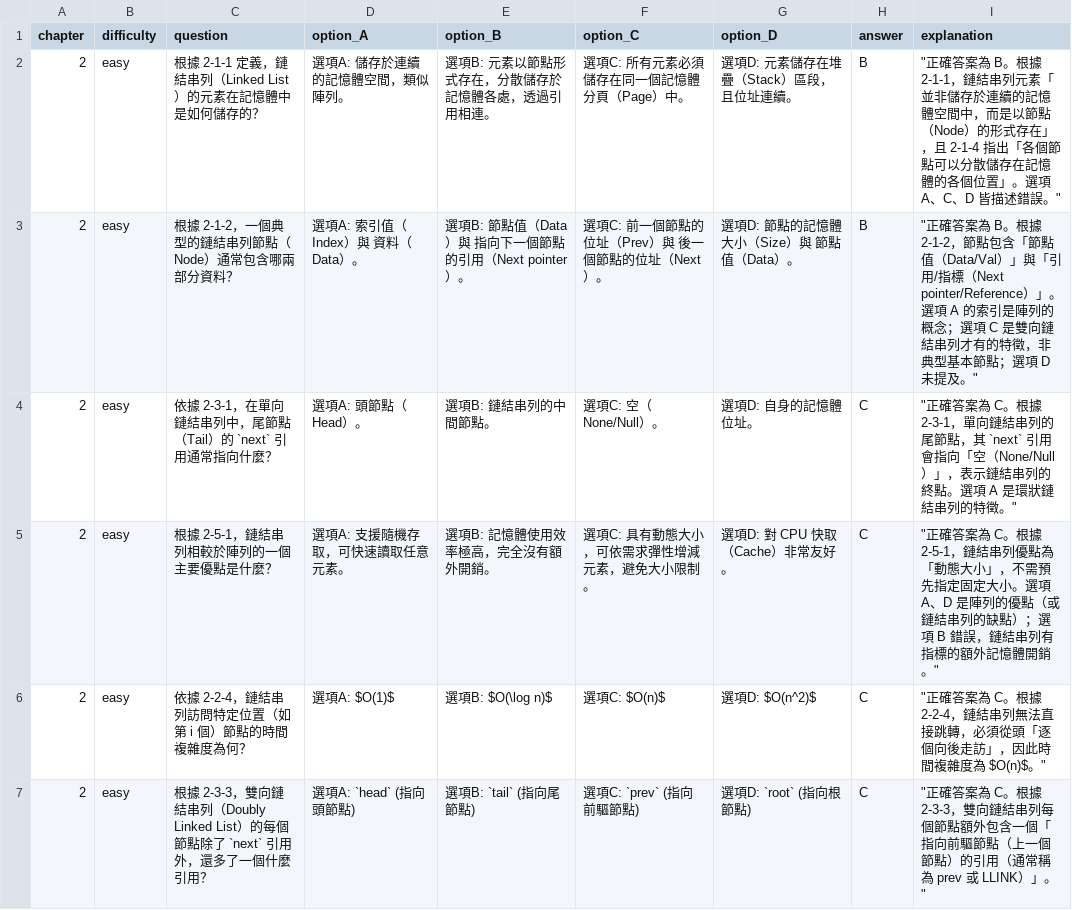
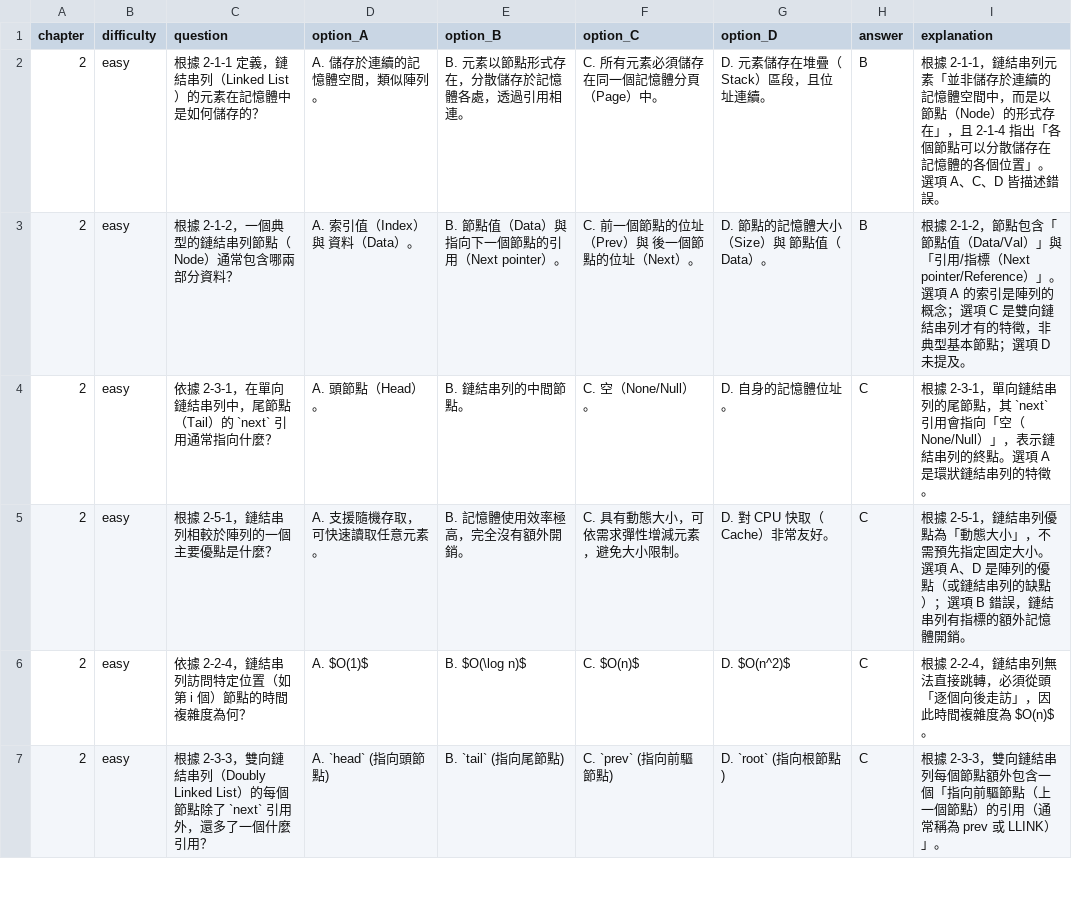
Before and after one commit to yuuuchen/ProgressPal, a CSV file: progresspal/learning/resources/鏈結串列_quiz.csv, drawn as a sheet; only a part is shown; the diff covers the shown part only.

```diff
--- a/progresspal/learning/resources/鏈結串列_quiz.csv
+++ b/progresspal/learning/resources/鏈結串列_quiz.csv
@@ -1,7 +1,7 @@
 chapter,difficulty,question,option_A,option_B,option_C,option_D,answer,explanation
-"2","easy","根據 2-1-1 定義，鏈結串列（Linked List）的元素在記憶體中是如何儲存的？","選項A: 儲存於連續的記憶體空間，類似陣列。","選項B: 元素以節點形式存在，分散儲存於記憶體各處，透過引用相連。","選項C: 所有元素必須儲存在同一個記憶體分頁（Page）中。","選項D: 元素儲存在堆疊（Stack）區段，且位址連續。","B","""正確答案為 B。根據 2-1-1，鏈結串列元素「並非儲存於連續的記憶體空間中，而是以節點（Node）的形式存在」，且 2-1-4 指出「各個節點可以分散儲存在記憶體的各個位置」。選項 A、C、D 皆描述錯誤。"""
-"2","easy","根據 2-1-2，一個典型的鏈結串列節點（Node）通常包含哪兩部分資料？","選項A: 索引值（Index）與 資料（Data）。","選項B: 節點值（Data）與 指向下一個節點的引用（Next pointer）。","選項C: 前一個節點的位址（Prev）與 後一個節點的位址（Next）。","選項D: 節點的記憶體大小（Size）與 節點值（Data）。","B","""正確答案為 B。根據 2-1-2，節點包含「節點值（Data/Val）」與「引用/指標（Next pointer/Reference）」。選項 A 的索引是陣列的概念；選項 C 是雙向鏈結串列才有的特徵，非典型基本節點；選項 D 未提及。"""
-"2","easy","依據 2-3-1，在單向鏈結串列中，尾節點（Tail）的 `next` 引用通常指向什麼？","選項A: 頭節點（Head）。","選項B: 鏈結串列的中間節點。","選項C: 空（None/Null）。","選項D: 自身的記憶體位址。","C","""正確答案為 C。根據 2-3-1，單向鏈結串列的尾節點，其 `next` 引用會指向「空（None/Null）」，表示鏈結串列的終點。選項 A 是環狀鏈結串列的特徵。"""
-"2","easy","根據 2-5-1，鏈結串列相較於陣列的一個主要優點是什麼？","選項A: 支援隨機存取，可快速讀取任意元素。","選項B: 記憶體使用效率極高，完全沒有額外開銷。","選項C: 具有動態大小，可依需求彈性增減元素，避免大小限制。","選項D: 對 CPU 快取（Cache）非常友好。","C","""正確答案為 C。根據 2-5-1，鏈結串列優點為「動態大小」，不需預先指定固定大小。選項 A、D 是陣列的優點（或鏈結串列的缺點）；選項 B 錯誤，鏈結串列有指標的額外記憶體開銷。"""
-"2","easy","依據 2-2-4，鏈結串列訪問特定位置（如第 i 個）節點的時間複雜度為何？","選項A: $O(1)$","選項B: $O(\log n)$","選項C: $O(n)$","選項D: $O(n^2)$","C","""正確答案為 C。根據 2-2-4，鏈結串列無法直接跳轉，必須從頭「逐個向後走訪」，因此時間複雜度為 $O(n)$。"""
-"2","easy","根據 2-3-3，雙向鏈結串列（Doubly Linked List）的每個節點除了 `next` 引用外，還多了一個什麼引用？","選項A: `head` (指向頭節點)","選項B: `tail` (指向尾節點)","選項C: `prev` (指向前驅節點)","選項D: `root` (指向根節點)","C","""正確答案為 C。根據 2-3-3，雙向鏈結串列每個節點額外包含一個「指向前驅節點（上一個節點）的引用（通常稱為 prev 或 LLINK）」。"""
+"2","easy","根據 2-1-1 定義，鏈結串列（Linked List）的元素在記憶體中是如何儲存的？","A. 儲存於連續的記憶體空間，類似陣列。","B. 元素以節點形式存在，分散儲存於記憶體各處，透過引用相連。","C. 所有元素必須儲存在同一個記憶體分頁（Page）中。","D. 元素儲存在堆疊（Stack）區段，且位址連續。","B","根據 2-1-1，鏈結串列元素「並非儲存於連續的記憶體空間中，而是以節點（Node）的形式存在」，且 2-1-4 指出「各個節點可以分散儲存在記憶體的各個位置」。選項 A、C、D 皆描述錯誤。"
+"2","easy","根據 2-1-2，一個典型的鏈結串列節點（Node）通常包含哪兩部分資料？","A. 索引值（Index）與 資料（Data）。","B. 節點值（Data）與 指向下一個節點的引用（Next pointer）。","C. 前一個節點的位址（Prev）與 後一個節點的位址（Next）。","D. 節點的記憶體大小（Size）與 節點值（Data）。","B","根據 2-1-2，節點包含「節點值（Data/Val）」與「引用/指標（Next pointer/Reference）」。選項 A 的索引是陣列的概念；選項 C 是雙向鏈結串列才有的特徵，非典型基本節點；選項 D 未提及。"
+"2","easy","依據 2-3-1，在單向鏈結串列中，尾節點（Tail）的 `next` 引用通常指向什麼？","A. 頭節點（Head）。","B. 鏈結串列的中間節點。","C. 空（None/Null）。","D. 自身的記憶體位址。","C","根據 2-3-1，單向鏈結串列的尾節點，其 `next` 引用會指向「空（None/Null）」，表示鏈結串列的終點。選項 A 是環狀鏈結串列的特徵。"
+"2","easy","根據 2-5-1，鏈結串列相較於陣列的一個主要優點是什麼？","A. 支援隨機存取，可快速讀取任意元素。","B. 記憶體使用效率極高，完全沒有額外開銷。","C. 具有動態大小，可依需求彈性增減元素，避免大小限制。","D. 對 CPU 快取（Cache）非常友好。","C","根據 2-5-1，鏈結串列優點為「動態大小」，不需預先指定固定大小。選項 A、D 是陣列的優點（或鏈結串列的缺點）；選項 B 錯誤，鏈結串列有指標的額外記憶體開銷。"
+"2","easy","依據 2-2-4，鏈結串列訪問特定位置（如第 i 個）節點的時間複雜度為何？","A. $O(1)$","B. $O(\log n)$","C. $O(n)$","D. $O(n^2)$","C","根據 2-2-4，鏈結串列無法直接跳轉，必須從頭「逐個向後走訪」，因此時間複雜度為 $O(n)$。"
+"2","easy","根據 2-3-3，雙向鏈結串列（Doubly Linked List）的每個節點除了 `next` 引用外，還多了一個什麼引用？","A. `head` (指向頭節點)","B. `tail` (指向尾節點)","C. `prev` (指向前驅節點)","D. `root` (指向根節點)","C","根據 2-3-3，雙向鏈結串列每個節點額外包含一個「指向前驅節點（上一個節點）的引用（通常稱為 prev 或 LLINK）」。"
```
Also changed, not shown: 120 edited cells elsewhere in this file, progresspal/learning/resources/stack&queue_question.csv, progresspal/learning/resources/陣列_quiz.csv, 1 other file.
